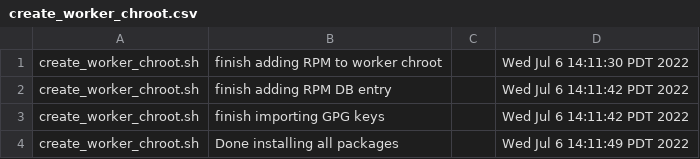
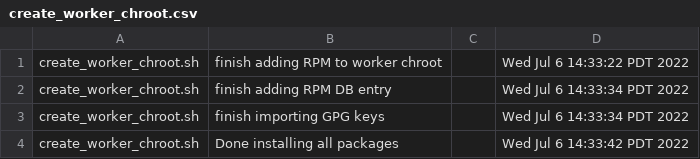
Before and after one commit to james-zhou1/CBL-Mariner, a CSV file: toolkit/tools/internal/timestamp/results/create_worker_chroot.csv, drawn as a sheet.

```diff
--- a/toolkit/tools/internal/timestamp/results/create_worker_chroot.csv
+++ b/toolkit/tools/internal/timestamp/results/create_worker_chroot.csv
@@ -1,4 +1,4 @@
-create_worker_chroot.sh,finish adding RPM to worker chroot,,Wed Jul  6 14:11:30 PDT 2022
-create_worker_chroot.sh,finish adding RPM DB entry,,Wed Jul  6 14:11:42 PDT 2022
-create_worker_chroot.sh,finish importing GPG keys,,Wed Jul  6 14:11:42 PDT 2022
-create_worker_chroot.sh,Done installing all packages,,Wed Jul  6 14:11:49 PDT 2022
+create_worker_chroot.sh,finish adding RPM to worker chroot,,Wed Jul  6 14:33:22 PDT 2022
+create_worker_chroot.sh,finish adding RPM DB entry,,Wed Jul  6 14:33:34 PDT 2022
+create_worker_chroot.sh,finish importing GPG keys,,Wed Jul  6 14:33:34 PDT 2022
+create_worker_chroot.sh,Done installing all packages,,Wed Jul  6 14:33:42 PDT 2022
```
Also changed, not shown: toolkit/tools/internal/timestamp/results/imageconfigvalidator.csv, toolkit/tools/internal/timestamp/results/imagepkgfetcher.csv, 5 other files.
